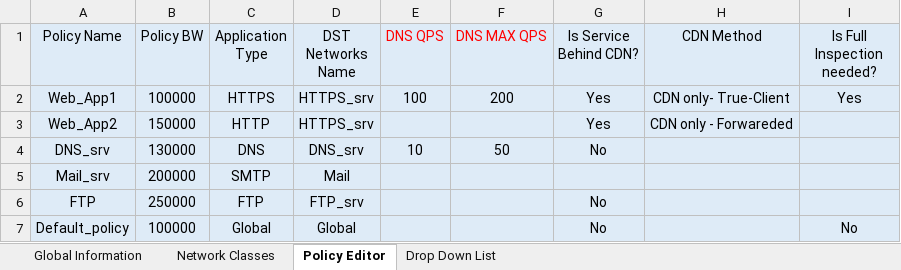
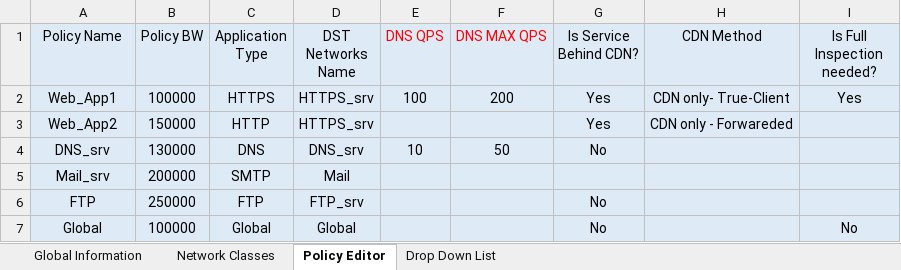
Before and after one commit to MaorYahalomi/DP_Best_Practice, an Excel workbook: DP_Portal/server_test.xlsm, sheet Policy Editor, drawn as a sheet; values as stored, in another font and other column widths than the file's, no borders; the diff names each change by its address in the sheet, - before the commit and + after, or states it on an @@ line.

```diff
--- a/DP_Portal/server_test.xlsm (sheet Policy Editor)
+++ b/DP_Portal/server_test.xlsm (sheet Policy Editor)
-A7 (Policy Name): Default_policy
+A7 (Policy Name): Global
```
Also changed, not shown: 2 other files.
